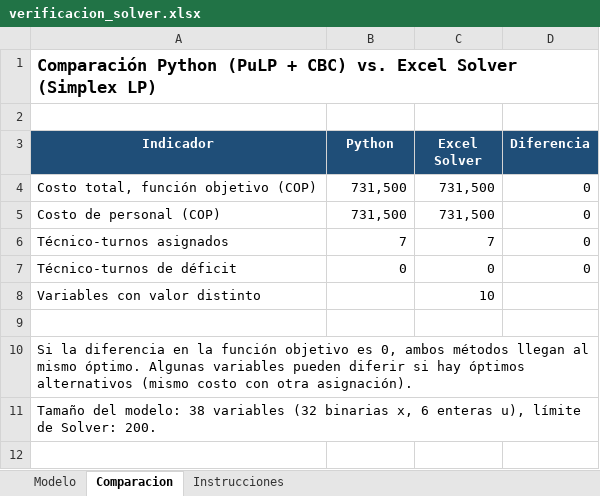
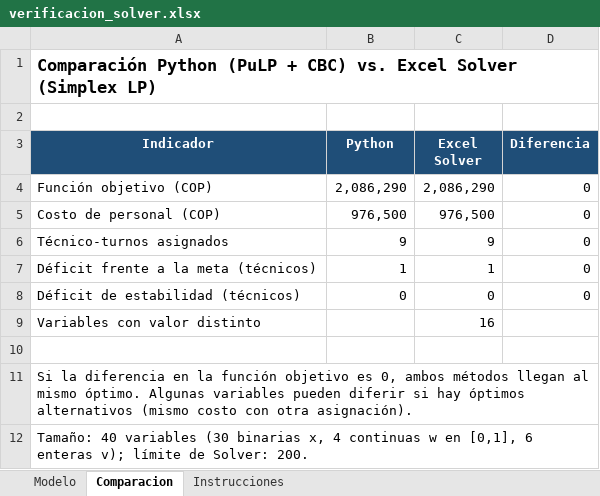
Before and after one commit to JohanGNU/trabajo-final, an Excel workbook: verificacion_solver.xlsx, sheet Comparacion, drawn as a sheet; values as stored, in another font and other column widths than the file's, no borders; removed rows and columns are numbered as before the commit, all else as after; the diff names each change by its address in the sheet, - before the commit and + after, or states it on an @@ line.

Commit message:
Colas M/M/c, simulación SimPy e interfaz Streamlit
- Técnicos requeridos con M/M/c (Erlang C): menor c con Wq <= 15 min y mínimo estable
- Penalización del déficit según la espera adicional que causa cada técnico faltante
- Simulación SimPy de la semana continua (30 réplicas) y comparación con M/M/c
- Escenarios E1-E7 (incluye la regla del 85 % sin colas) y barrido de la meta de espera
- Nuevos gráficos fig4-fig8 y verificación en Solver regenerada (FO 2 086 289,96 COP)
- Interfaz web con Streamlit (app.py): parámetros en el panel lateral, re-resuelve el MIP
  y muestra indicadores, cronograma, colas, simulación y escenarios
- requirements.txt con streamlit==1.66.0; README con la orden de la interfaz

```diff
--- a/verificacion_solver.xlsx (sheet Comparacion)
+++ b/verificacion_solver.xlsx (sheet Comparacion)
-row 4: Costo total, función objetivo (COP) | 731,500 | 731,500 | 0
+row 4: Función objetivo (COP) | 2,086,290 | 2,086,290 | 0
-B5 (Python): 731,500
+B5 (Python): 976,500
-C5 (Excel Solver): 731,500
+C5 (Excel Solver): 976,500
-B6 (Python): 7
+B6 (Python): 9
-C6 (Excel Solver): 7
+C6 (Excel Solver): 9
+row 7: Déficit frente a la meta (técnicos) | 1 | 1 | 0
-A8 (Indicador): Técnico-turnos de déficit
+A8 (Indicador): Déficit de estabilidad (técnicos)
-C9 (Excel Solver): 10
+C9 (Excel Solver): 16
-A12 (Indicador): Tamaño del modelo: 38 variables (32 binarias x, 6 enteras u), límite de…
+A12 (Indicador): Tamaño: 40 variables (30 binarias x, 4 continuas w en [0,1], 6 enteras v); límite de…
```
Also changed, not shown: sheet Modelo, sheet Instrucciones, formulas that keep their value, 38 other files.
